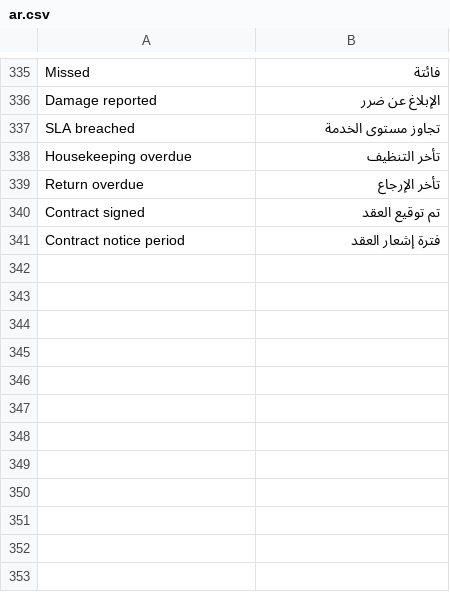
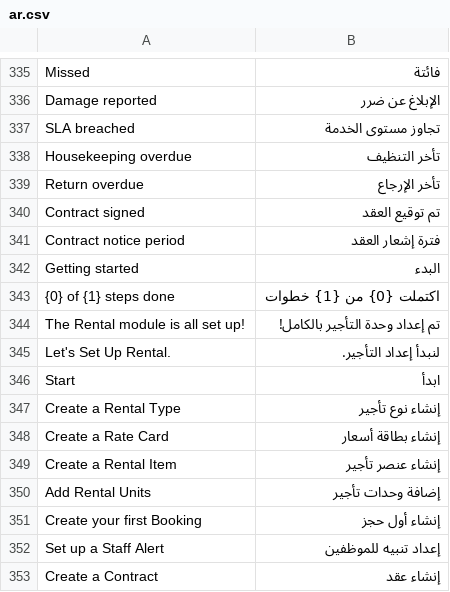
Before and after one commit to BishoyGH/Frappe-Rental, a CSV file: frappe_rental/translations/ar.csv, drawn as a sheet; only a part is shown, gaps mark what is left out; the diff names each change by its address in the sheet, - before the commit and + after, or states it on an @@ line.

```diff
--- a/frappe_rental/translations/ar.csv
+++ b/frappe_rental/translations/ar.csv
+row 342: Getting started | البدء
+row 343: {0} of {1} steps done | اكتملت {0} من {1} خطوات
+row 344: The Rental module is all set up! | تم إعداد وحدة التأجير بالكامل!
+row 345: Let's Set Up Rental. | لنبدأ إعداد التأجير.
+row 346: Start | ابدأ
+row 347: Create a Rental Type | إنشاء نوع تأجير
+row 348: Create a Rate Card | إنشاء بطاقة أسعار
+row 349: Create a Rental Item | إنشاء عنصر تأجير
+row 350: Add Rental Units | إضافة وحدات تأجير
+row 351: Create your first Booking | إنشاء أول حجز
+row 352: Set up a Staff Alert | إعداد تنبيه للموظفين
+row 353: Create a Contract | إنشاء عقد
```
Also changed, not shown: 28 other files.
